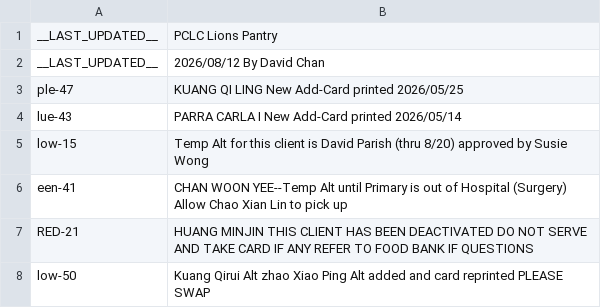
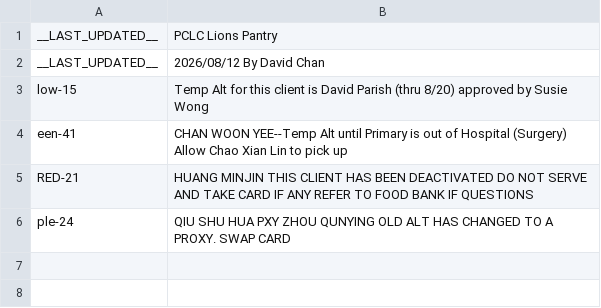
Before and after one commit to PCCSF-FOODPANTRY/PCLC-Cards, a CSV file: data.csv, drawn as a sheet.

Commit message:
Update data.csv with new entries and remove old ones

```diff
--- a/data.csv
+++ b/data.csv
@@ -2,4 +2,2 @@ __LAST_UPDATED__,PCLC Lions Pantry
 __LAST_UPDATED__,2026/08/12 By David Chan
-ple-47,KUANG QI LING New Add-Card printed 2026/05/25
-lue-43,PARRA CARLA I New Add-Card printed 2026/05/14
 low-15,Temp Alt for this client is David Parish (thru 8/20) approved by Susie Wong
@@ -7,2 +5,2 @@ een-41,CHAN WOON YEE--Temp Alt until Primary is out of Hospital (Surgery) Allow
 RED-21,HUANG MINJIN THIS CLIENT HAS BEEN DEACTIVATED DO NOT SERVE AND TAKE CARD IF ANY REFER TO FOOD BANK IF QUESTIONS
-low-50,Kuang Qirui Alt zhao Xiao Ping Alt added and card reprinted PLEASE SWAP
+ple-24,QIU SHU HUA PXY ZHOU QUNYING OLD ALT HAS CHANGED TO A PROXY. SWAP CARD
```
